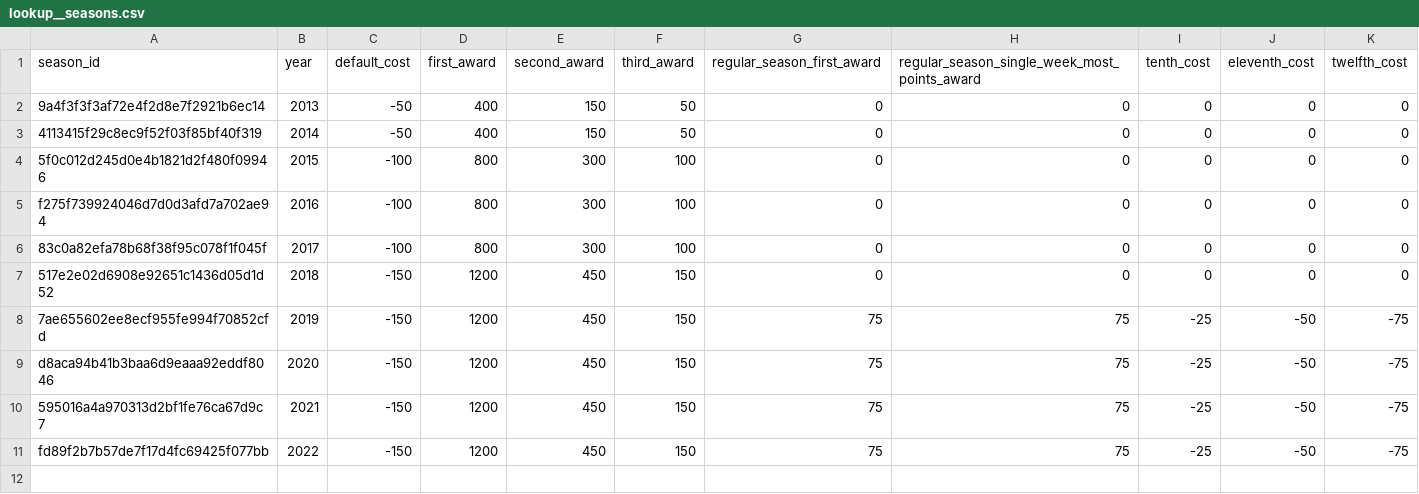
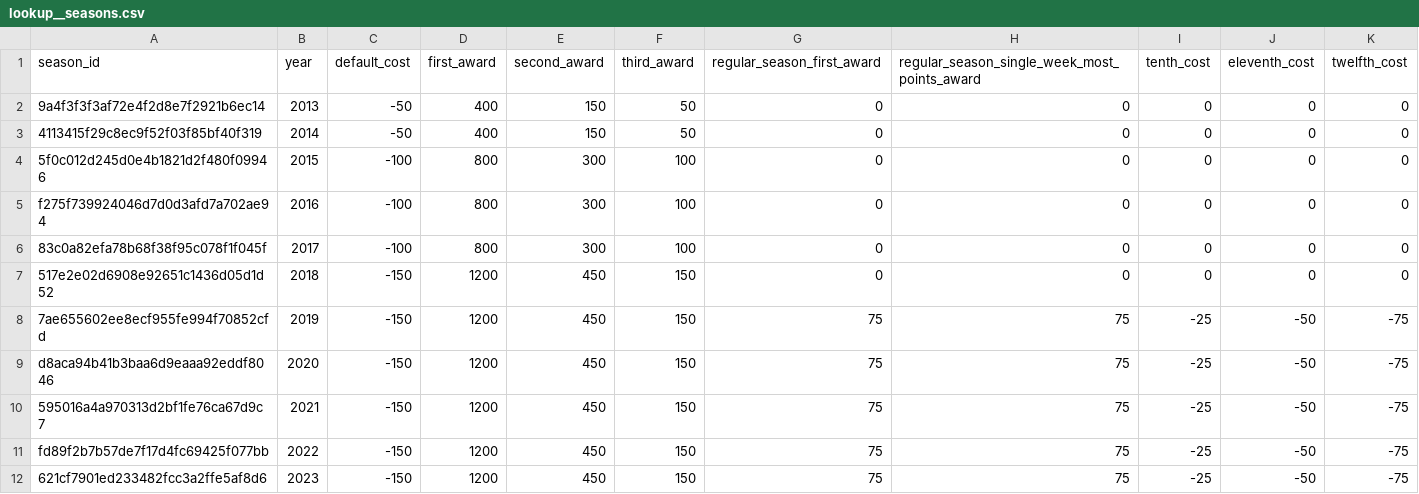
Before and after one commit to robastel/dbt, a CSV file: seeds/lookup__seasons.csv, drawn as a sheet; the diff names each change by its address in the sheet, - before the commit and + after, or states it on an @@ line.

Commit message:
Add 2023 season to lookup__seasons.csv

```diff
--- a/seeds/lookup__seasons.csv
+++ b/seeds/lookup__seasons.csv
+row 12: 621cf7901ed233482fcc3a2ffe5af8d6 | 2023 | -150 | 1200 | 450 | 150 | 75 | 75 | -25 | -50 | -75
```
